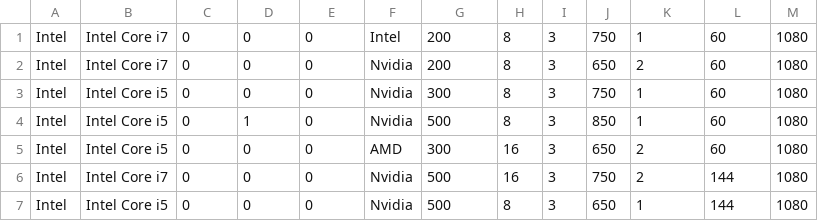
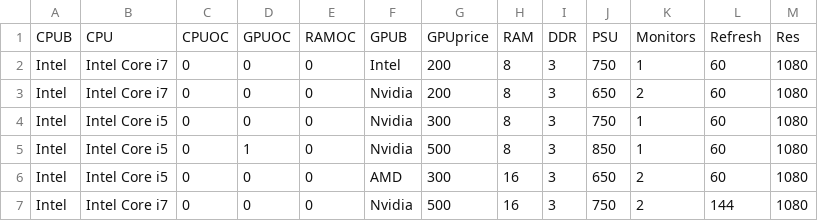
Before and after one commit to Bilbobx182/C14474048_PCMR, a CSV file: data/finaldata.csv, drawn as a sheet; only a part is shown; the shorter side is filled out with more unchanged rows.

```diff
--- a/data/finaldata.csv
+++ b/data/finaldata.csv
@@ -1 +1,2 @@
+CPUB,CPU,CPUOC,GPUOC,RAMOC,GPUB,GPUprice,RAM,DDR,PSU,Monitors,Refresh,Res
 Intel,Intel Core i7,0,0,0,Intel,200,8,3,750,1,60,1080
```
Also changed, not shown: 1 other file.
